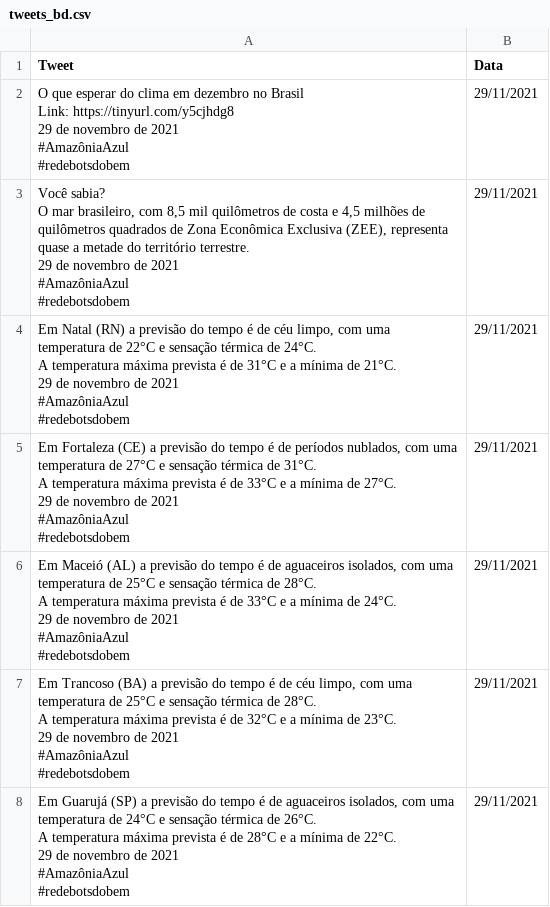
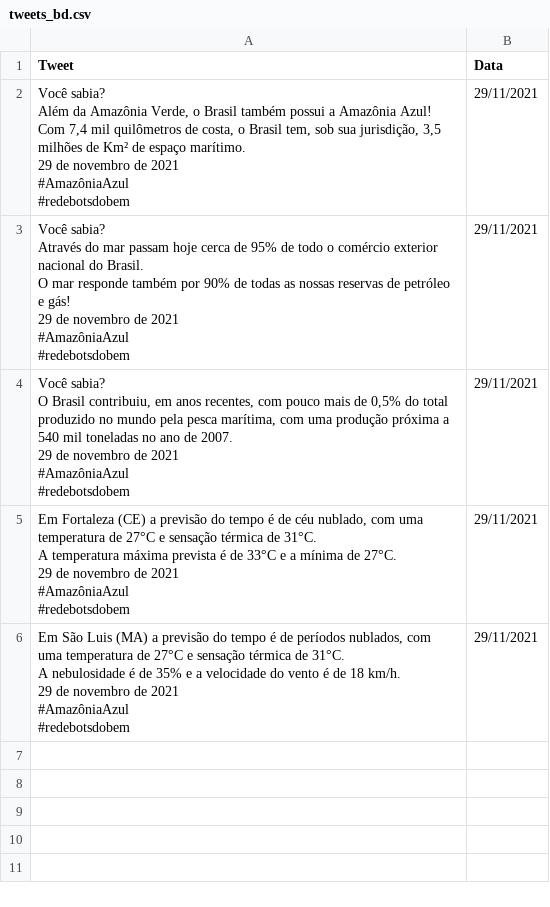
Before and after one commit to YanSym/Amazonia_Azul_Reporter, a CSV file: tweets_bd.csv, drawn as a sheet.

```diff
--- a/tweets_bd.csv
+++ b/tweets_bd.csv
@@ -1,54 +1,37 @@
 Tweet;Data
-"O que esperar do clima em dezembro no Brasil
-
-Link: https://tinyurl.com/y5cjhdg8
-
-29 de novembro de 2021
-#AmazôniaAzul
-#redebotsdobem";29/11/2021
-"Você sabia?
-O mar brasileiro, com 8,5 mil quilômetros de costa e 4,5 milhões de quilômetros quadrados de Zona Econômica Exclusiva (ZEE), representa quase a metade do território terrestre.
-
-29 de novembro de 2021
-#AmazôniaAzul
-#redebotsdobem";29/11/2021
-"
-            Em Natal (RN) a previsão do tempo é de céu limpo, com uma temperatura de 22°C e sensação térmica de 24°C.
-A temperatura máxima prevista é de 31°C e a mínima de 21°C.
-
-
-29 de novembro de 2021
-#AmazôniaAzul
-#redebotsdobem";29/11/2021
-"
-            Em Fortaleza (CE) a previsão do tempo é de períodos nublados, com uma temperatura de 27°C e sensação térmica de 31°C.
-A temperatura máxima prevista é de 33°C e a mínima de 27°C.
-
-
-29 de novembro de 2021
-#AmazôniaAzul
-#redebotsdobem";29/11/2021
-"
-            Em Maceió (AL) a previsão do tempo é de aguaceiros isolados, com uma temperatura de 25°C e sensação térmica de 28°C.
-A temperatura máxima prevista é de 33°C e a mínima de 24°C.
-
-
-29 de novembro de 2021
-#AmazôniaAzul
-#redebotsdobem";29/11/2021
-"
-            Em Trancoso (BA) a previsão do tempo é de céu limpo, com uma temperatura de 25°C e sensação térmica de 28°C.
-A temperatura máxima prevista é de 32°C e a mínima de 23°C.
-
-
-29 de novembro de 2021
-#AmazôniaAzul
-#redebotsdobem";29/11/2021
-"
-            Em Guarujá (SP) a previsão do tempo é de aguaceiros isolados, com uma temperatura de 24°C e sensação térmica de 26°C.
-A temperatura máxima prevista é de 28°C e a mínima de 22°C.
-
-
-29 de novembro de 2021
-#AmazôniaAzul
-#redebotsdobem";29/11/2021
+"Você sabia?
+Além da Amazônia Verde, o Brasil também possui a Amazônia Azul!
+Com 7,4 mil quilômetros de costa, o Brasil tem, sob sua jurisdição, 3,5 milhões de Km² de espaço marítimo.
+
+29 de novembro de 2021
+#AmazôniaAzul
+#redebotsdobem";29/11/2021
+"Você sabia?
+Através do mar passam hoje cerca de 95% de todo o comércio exterior nacional do Brasil.
+O mar responde também por 90% de todas as nossas reservas de petróleo e gás!
+
+29 de novembro de 2021
+#AmazôniaAzul
+#redebotsdobem";29/11/2021
+"Você sabia?
+O Brasil contribuiu, em anos recentes, com pouco mais de 0,5% do total produzido no mundo pela pesca marítima, com uma produção próxima a 540 mil toneladas no ano de 2007.
+
+29 de novembro de 2021
+#AmazôniaAzul
+#redebotsdobem";29/11/2021
+"
+            Em Fortaleza (CE) a previsão do tempo é de céu nublado, com uma temperatura de 27°C e sensação térmica de 31°C.
+A temperatura máxima prevista é de 33°C e a mínima de 27°C.
+
+
+29 de novembro de 2021
+#AmazôniaAzul
+#redebotsdobem";29/11/2021
+"
+            Em São Luis (MA) a previsão do tempo é de períodos nublados, com uma temperatura de 27°C e sensação térmica de 31°C.
+A nebulosidade é de 35% e a velocidade do vento é de 18 km/h.
+
+
+29 de novembro de 2021
+#AmazôniaAzul
+#redebotsdobem";29/11/2021
```
Also changed, not shown: curiosidades.csv, 8 other files.
